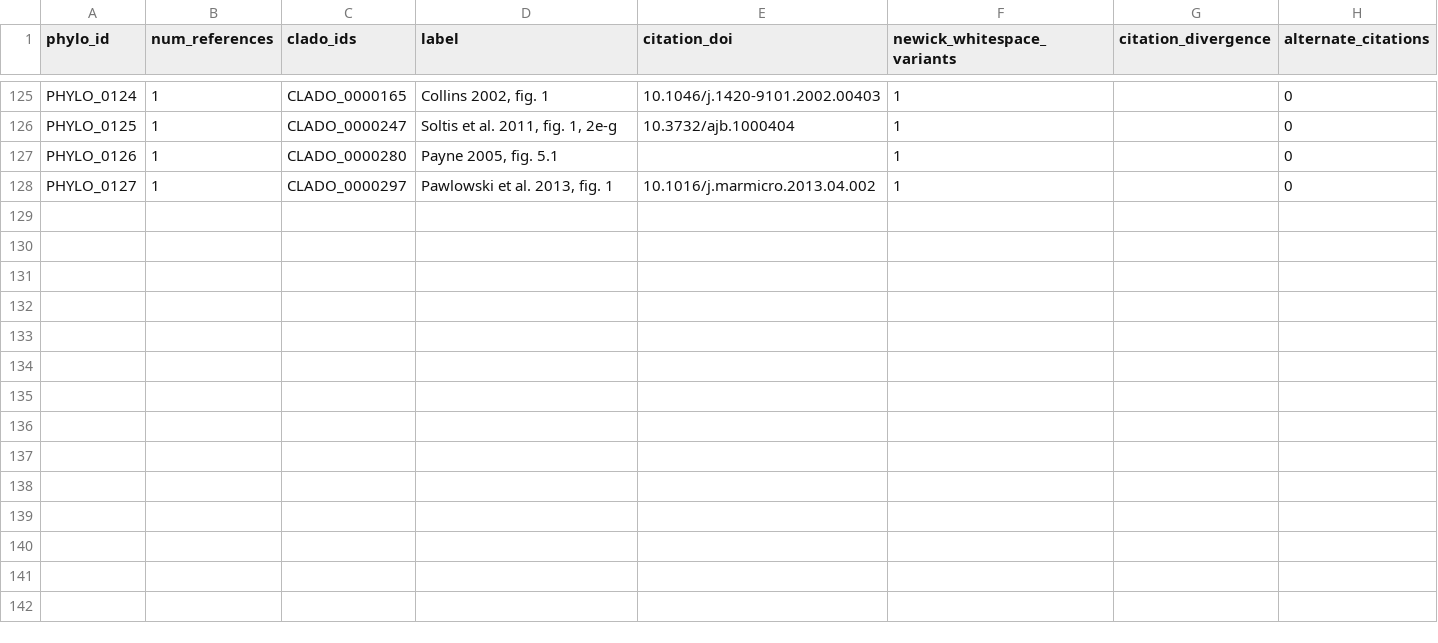
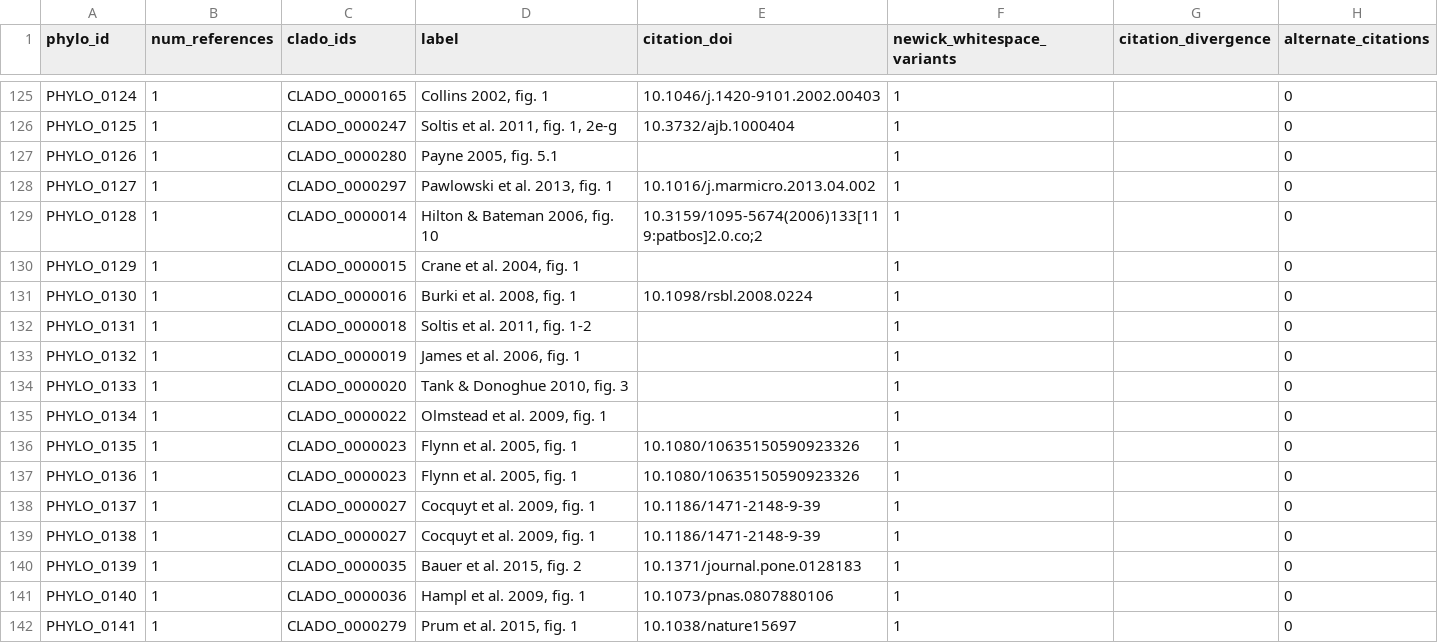
Before and after one commit to phyloref/clade-ontology, a CSV file: phylogenies/extraction-report.csv, drawn as a sheet; only a part is shown, gaps mark what is left out.

```diff
--- a/phylogenies/extraction-report.csv
+++ b/phylogenies/extraction-report.csv
@@ -128 +128,15 @@ PHYLO_0126,1,CLADO_0000280,"Payne 2005, fig. 5.1",,1,,0
 PHYLO_0127,1,CLADO_0000297,"Pawlowski et al. 2013, fig. 1",10.1016/j.marmicro.2013.04.002,1,,0
+PHYLO_0128,1,CLADO_0000014,"Hilton & Bateman 2006, fig. 10",10.3159/1095-5674(2006)133[119:patbos]2.0.co;2,1,,0
+PHYLO_0129,1,CLADO_0000015,"Crane et al. 2004, fig. 1",,1,,0
+PHYLO_0130,1,CLADO_0000016,"Burki et al. 2008, fig. 1",10.1098/rsbl.2008.0224,1,,0
+PHYLO_0131,1,CLADO_0000018,"Soltis et al. 2011, fig. 1-2",,1,,0
+PHYLO_0132,1,CLADO_0000019,"James et al. 2006, fig. 1",,1,,0
+PHYLO_0133,1,CLADO_0000020,"Tank & Donoghue 2010, fig. 3",,1,,0
+PHYLO_0134,1,CLADO_0000022,"Olmstead et al. 2009, fig. 1",,1,,0
+PHYLO_0135,1,CLADO_0000023,"Flynn et al. 2005, fig. 1",10.1080/10635150590923326,1,,0
+PHYLO_0136,1,CLADO_0000023,"Flynn et al. 2005, fig. 1",10.1080/10635150590923326,1,,0
+PHYLO_0137,1,CLADO_0000027,"Cocquyt et al. 2009, fig. 1",10.1186/1471-2148-9-39,1,,0
+PHYLO_0138,1,CLADO_0000027,"Cocquyt et al. 2009, fig. 1",10.1186/1471-2148-9-39,1,,0
+PHYLO_0139,1,CLADO_0000035,"Bauer et al. 2015, fig. 2",10.1371/journal.pone.0128183,1,,0
+PHYLO_0140,1,CLADO_0000036,"Hampl et al. 2009, fig. 1",10.1073/pnas.0807880106,1,,0
+PHYLO_0141,1,CLADO_0000279,"Prum et al. 2015, fig. 1",10.1038/nature15697,1,,0
```
Also changed, not shown: 15 other files.
